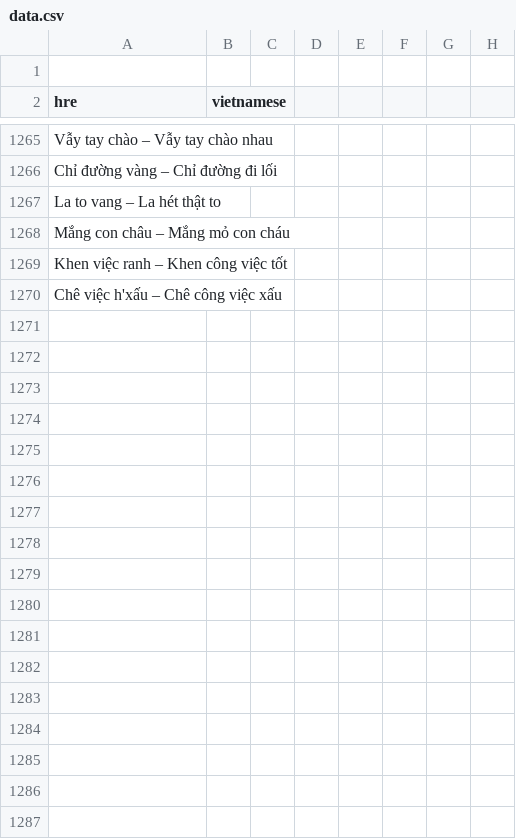
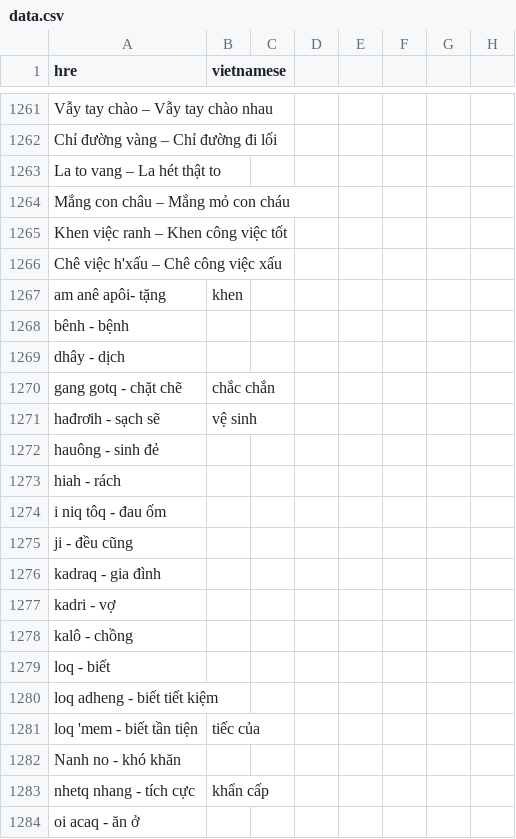
Before and after one commit to khai9a2/D-n-th-c-tr-ng-v-gi-i-ph-p-b-o-t-n-ti-ng-hre-t-i-a-ph-ng, a CSV file: data.csv, drawn as a sheet; only a part is shown, gaps mark what is left out; the diff covers the shown part only.

Commit message:
Update data.csv with additional phrases
Added new Vietnamese phrases and translations to data.csv.

```diff
--- a/data.csv
+++ b/data.csv
@@ -1,2 +1 @@
-
 hre,vietnamese
@@ -1270 +1266,19 @@ Khen việc ranh – Khen công việc tốt
 Chê việc h'xấu – Chê công việc xấu
+am anê apôi- tặng, khen
+bênh - bệnh
+dhây - dịch
+gang gotq - chặt chẽ, chắc chắn
+hađrơih - sạch sẽ, vệ sinh
+hauông - sinh đẻ
+hiah - rách
+i niq tôq - đau ốm
+ji - đều cũng
+kadraq - gia đình
+kadri - vợ
+kalô - chồng
+loq - biết
+loq adheng - biết tiết kiệm
+loq 'mem - biết tần tiện, tiếc của
+Nanh no - khó khăn
+nhetq nhang - tích cực, khẩn cấp
+oi acaq - ăn ở
```
Also changed, not shown: 18 added rows and 3 removed rows elsewhere in this file.
